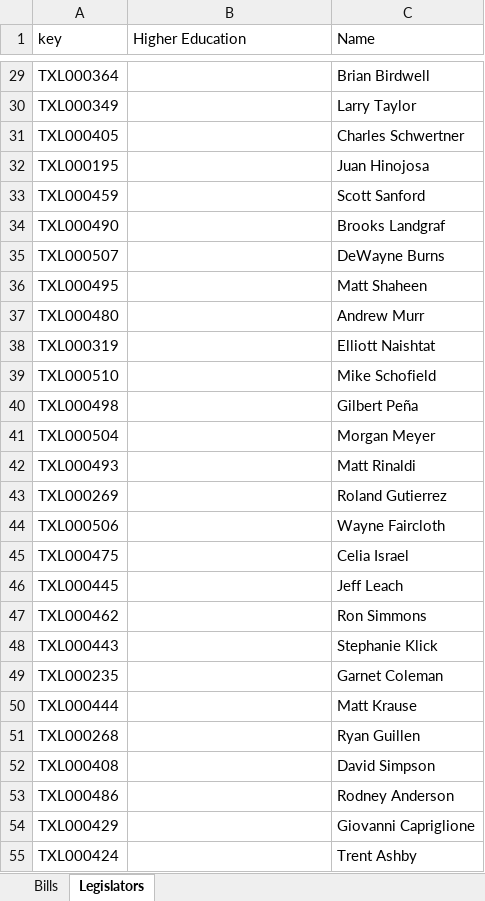
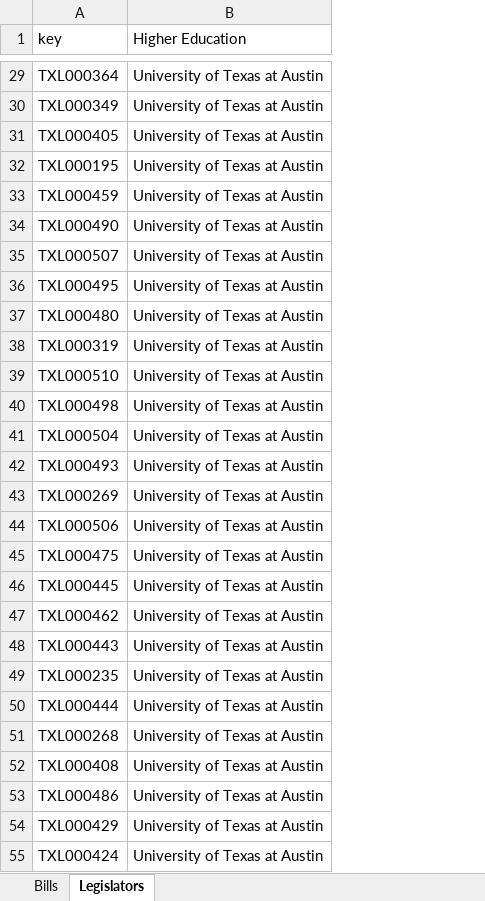
Before and after one commit to CuriousG102/Higher-Education-Interactive, an Excel workbook: website_app/copysheet.xlsx, sheet Legislators, drawn as a sheet; only a part is shown, gaps mark what is left out; values as stored, in another font and other column widths than the file's, no borders; the diff covers the shown part only; the diff names each change by its address in the sheet, - before the commit and + after, or states it on an @@ line.

```diff
--- a/website_app/copysheet.xlsx (sheet Legislators)
+++ b/website_app/copysheet.xlsx (sheet Legislators)
-column C (Name), rows 29-55: Brian Birdwell | Larry Taylor | Charles Schwertner | Juan Hinojosa | Scott Sanford | Brooks Landgraf | DeWayne Burns | Matt Shaheen | Andrew Murr | Elliott Naishtat | Mike Schofield | Gilbert Peña | Morgan Meyer | Matt Rinaldi | Roland Gutierrez | Wayne Faircloth | Celia Israel | Jeff Leach | Ron Simmons | Stephanie Klick | Garnet Coleman | Matt Krause | Ryan Guillen | David Simpson | Rodney Anderson | Giovanni Capriglione | Trent Ashby
-B29:B55 (Higher Education): (empty)
+B29:B55 (Higher Education): University of Texas at Austin
```
Also changed, not shown: 154 edited cells elsewhere in this sheet, sheet Bills, 2 other files.
